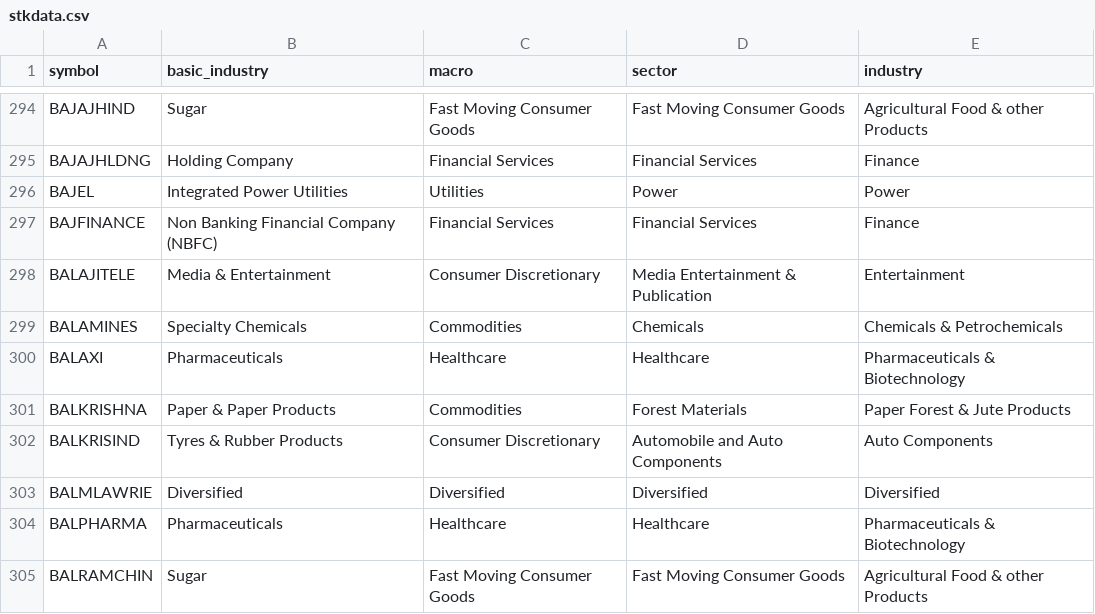
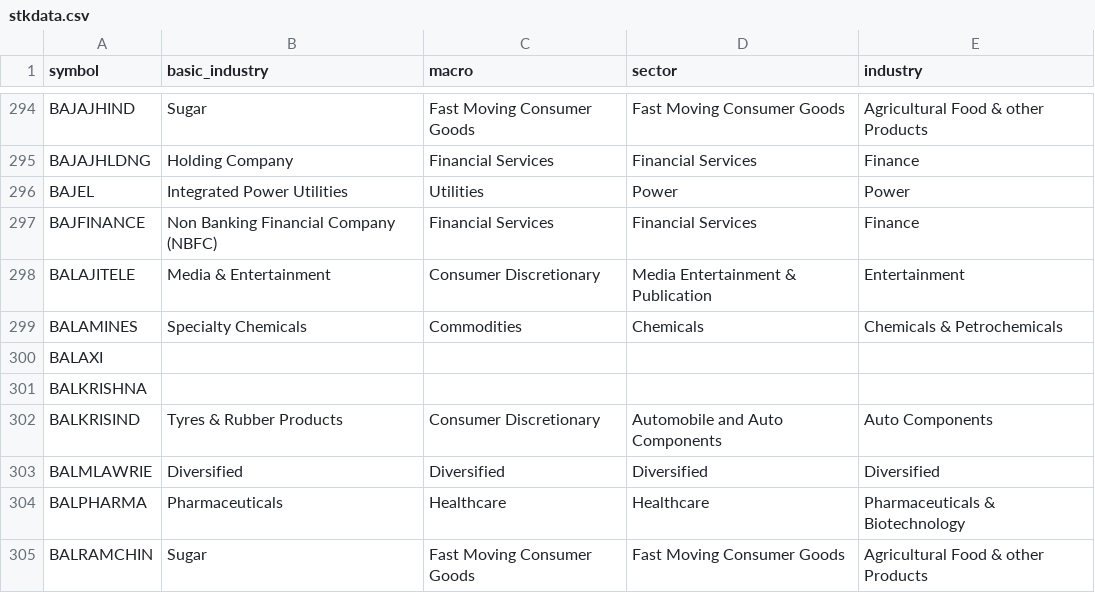
Before and after one commit to nikunjbaheti/NSE-Insider-Trading, a CSV file: stkdata.csv, drawn as a sheet; only a part is shown, gaps mark what is left out.

```diff
--- a/stkdata.csv
+++ b/stkdata.csv
@@ -299,4 +299,4 @@ BALAJITELE,Media & Entertainment,Consumer Discretionary,Media Entertainment & Pu
 BALAMINES,Specialty Chemicals,Commodities,Chemicals,Chemicals & Petrochemicals
-BALAXI,Pharmaceuticals,Healthcare,Healthcare,Pharmaceuticals & Biotechnology
-BALKRISHNA,Paper & Paper Products,Commodities,Forest Materials,Paper Forest & Jute Products
+BALAXI,,,,
+BALKRISHNA,,,,
 BALKRISIND,Tyres & Rubber Products,Consumer Discretionary,Automobile and Auto Components,Auto Components
```
